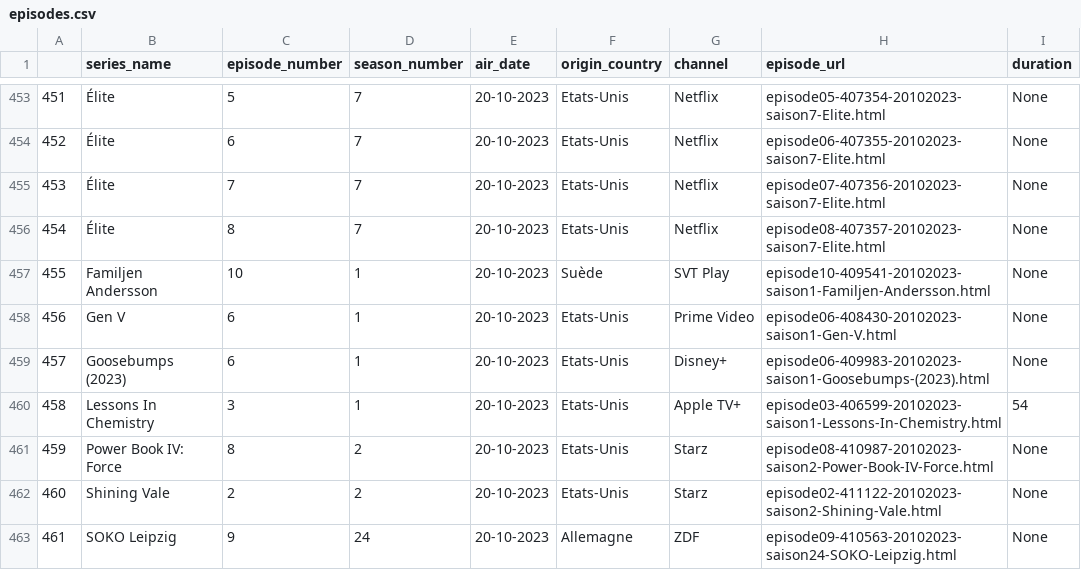
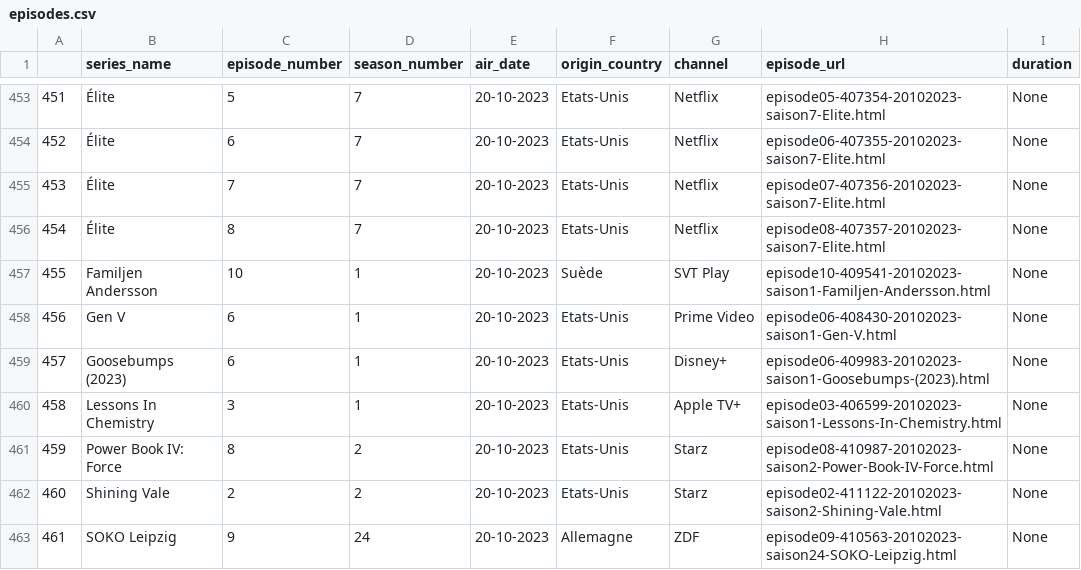
Before and after one commit to qrodrigues/livecampus-webscrapping, a CSV file: data/files/episodes.csv, drawn as a sheet; only a part is shown, gaps mark what is left out; the diff covers the shown part only.

```diff
--- a/data/files/episodes.csv
+++ b/data/files/episodes.csv
@@ -459,3 +459,3 @@
 457;Goosebumps (2023);6;1;20-10-2023;Etats-Unis;Disney+;episode06-409983-20102023-saison1-Goosebumps-(2023).html;None
-458;Lessons In Chemistry;3;1;20-10-2023;Etats-Unis;Apple TV+;episode03-406599-20102023-saison1-Lessons-In-Chemistry.html;54
+458;Lessons In Chemistry;3;1;20-10-2023;Etats-Unis;Apple TV+;episode03-406599-20102023-saison1-Lessons-In-Chemistry.html;None
 459;Power Book IV: Force;8;2;20-10-2023;Etats-Unis;Starz;episode08-410987-20102023-saison2-Power-Book-IV-Force.html;None
```
Also changed, not shown: 17 edited cells elsewhere in this file, 7 other files.
